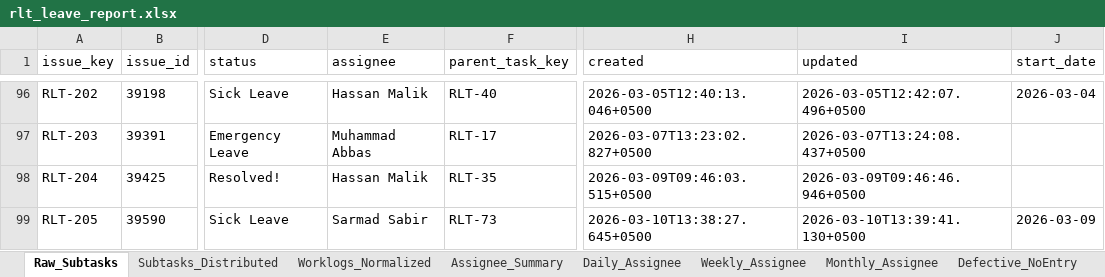
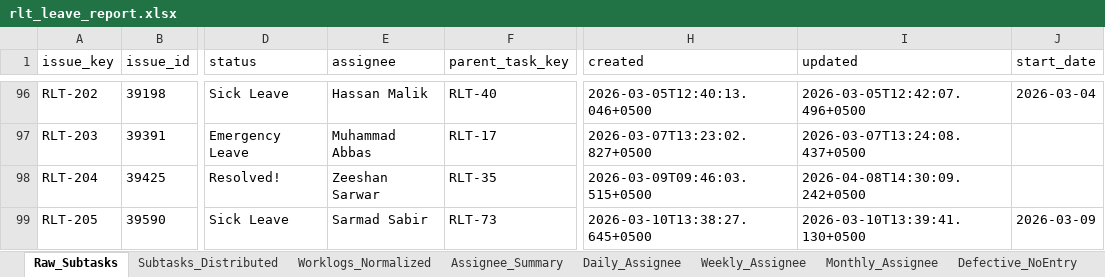
Before and after one commit to odlhassan/JIRA-SCRIPT, an Excel workbook: rlt_leave_report.xlsx, sheet Raw_Subtasks, drawn as a sheet; only a part is shown, gaps mark what is left out; values as stored, in another font and other column widths than the file's, no borders; the diff covers the shown part only; the diff names each change by its address in the sheet, - before the commit and + after, or states it on an @@ line.

```diff
--- a/rlt_leave_report.xlsx (sheet Raw_Subtasks)
+++ b/rlt_leave_report.xlsx (sheet Raw_Subtasks)
-E98 (assignee): Hassan Malik
+E98 (assignee): Zeeshan Sarwar
-I98 (updated): 2026-03-09T09:46:46.946+0500
+I98 (updated): 2026-04-08T14:30:09.242+0500
```
Also changed, not shown: 22 added rows and 75 edited cells elsewhere in this sheet, sheet Subtasks_Distributed, sheet Daily_Assignee, sheet Defective_NoEntry, sheet Worklogs_Normalized, sheet Weekly_Assignee, sheet Verification_Signals, 3 more sheets, 1_jira_work_items_export.xlsx, 2_jira_subtask_worklogs.xlsx, 51 other files.
